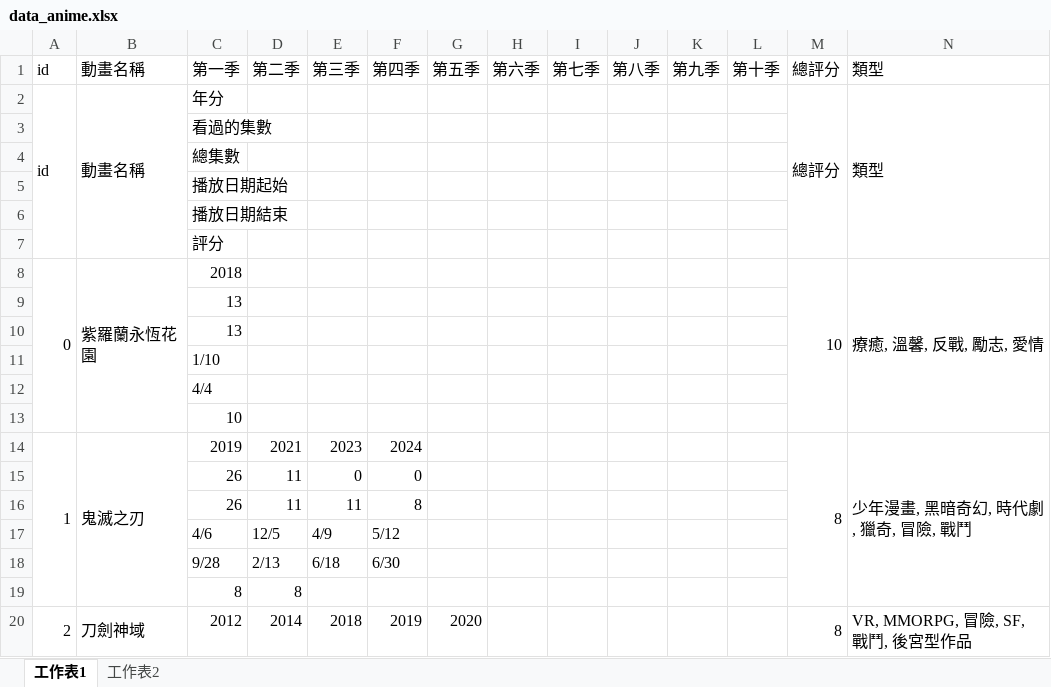
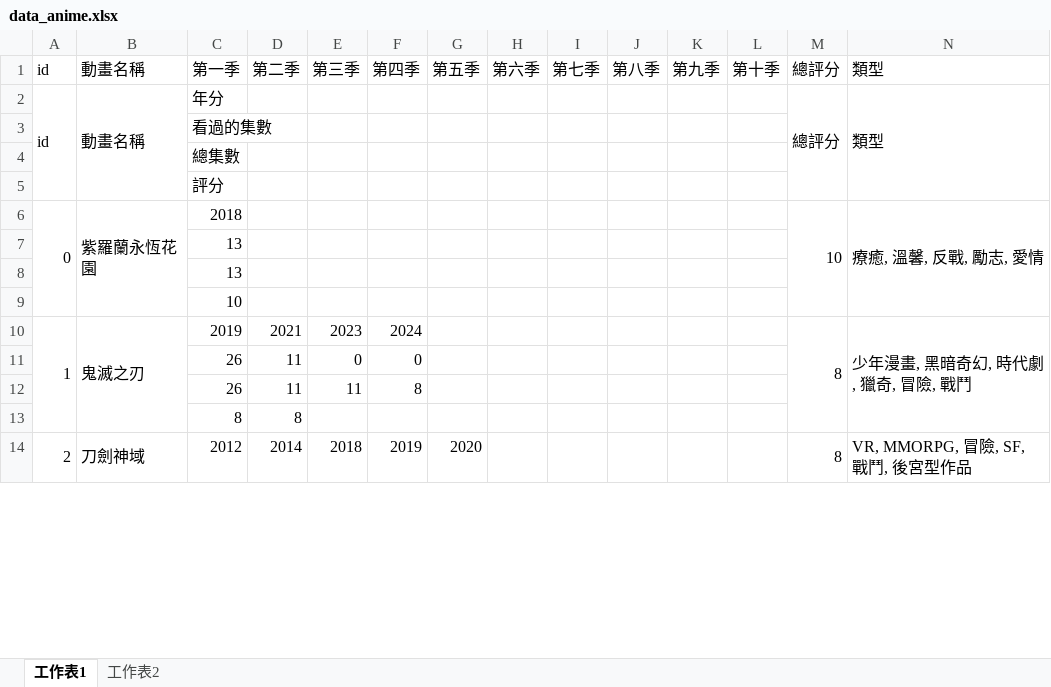
Before and after one commit to rex0988476/githubpage, an Excel workbook: database/data_anime.xlsx, sheet 工作表1, drawn as a sheet; only a part is shown; values as stored, in another font and other column widths than the file's, no borders; the diff covers the shown part only; the diff names each change by its address in the sheet, - before the commit and + after, or states it on an @@ line.

```diff
--- a/database/data_anime.xlsx (sheet 工作表1)
+++ b/database/data_anime.xlsx (sheet 工作表1)
-row 5:  |  | 播放日期起始
-row 6:  |  | 播放日期結束
-row 11:  |  | 1/10
-row 12:  |  | 4/4
-row 17:  |  | 4/6 | 12/5 | 4/9 | 5/12
-row 18:  |  | 9/28 | 2/13 | 6/18 | 6/30
```
Also changed, not shown: 6 removed rows elsewhere in this sheet, 1 other file.
